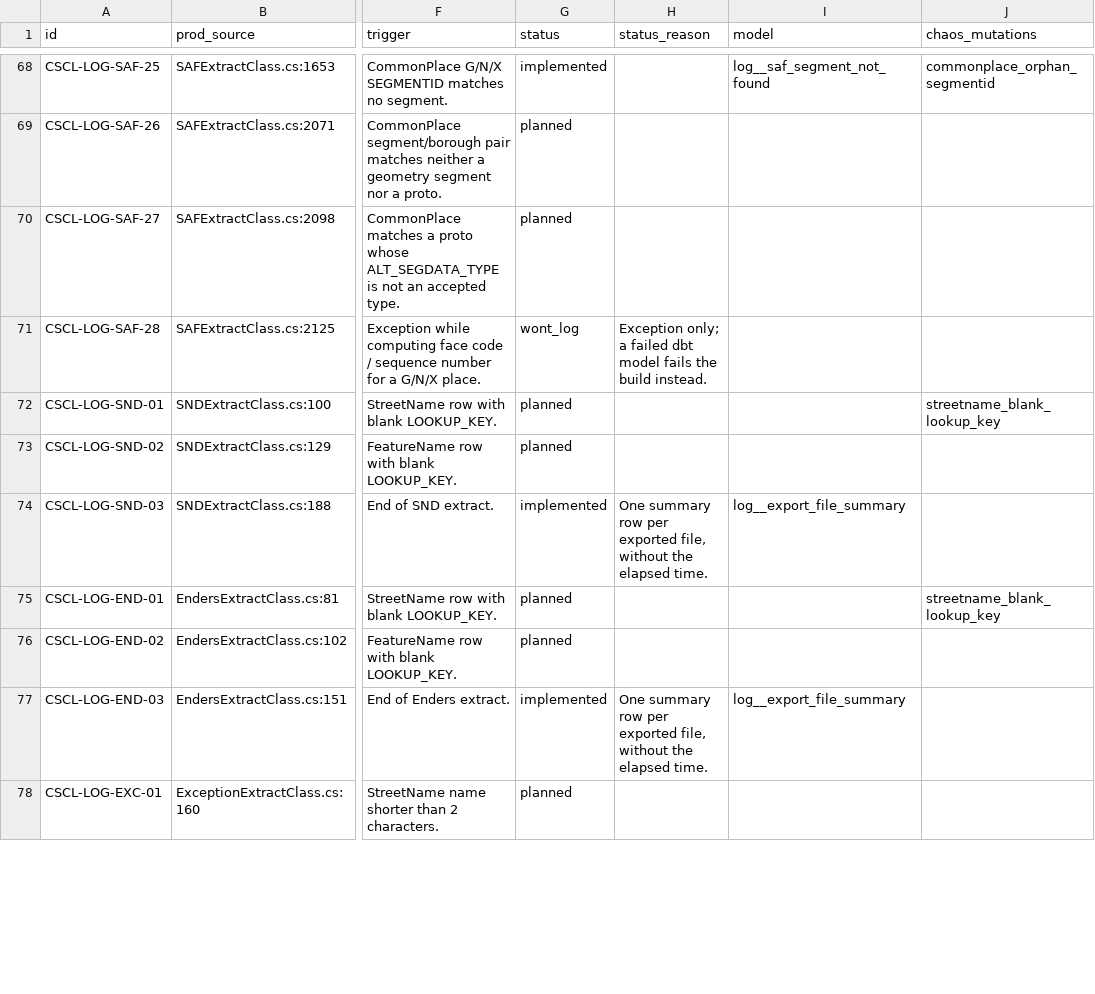
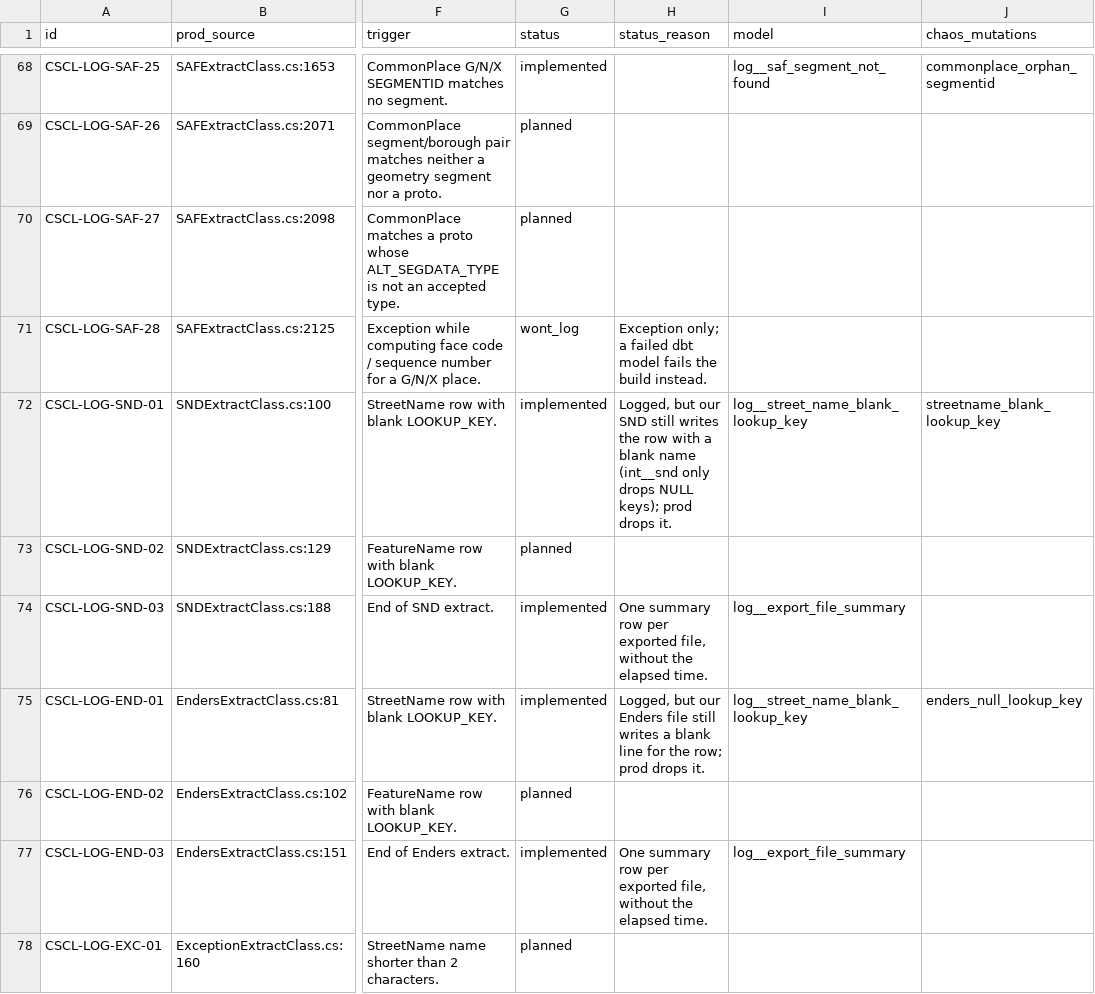
Before and after one commit to NYCPlanning/data-engineering, a CSV file: products/cscl/seeds/log_messages.csv, drawn as a sheet; only a part is shown, gaps mark what is left out; the diff covers the shown part only; the diff names each change by its address in the sheet, - before the commit and + after, or states it on an @@ line.

Commit message:
CSCL log: batch 1 of planned log checks (LION-08/10/12, FC-01/02, SND-01, END-01, EXC-02, RPL-05) (#2827)
* CSCL chaos: blank lookup key mutation per extract, FC rows matched by StreetNameID, TT-02 wont_log

Prod's SND query skips NULL lookup keys, and Enders and Exception only read
ENDERS_FLAG/EXCEPTION_FLAG rows, so one NULL-key mutation couldn't fire all three.
We don't build the ThinTract file, so TT-02 can't be logged.

* CSCL log: LION-08, curved centerline with no center point

* CSCL log: LION-10/12, blank or unknown level codes

* CSCL log: FC-01/02, principal street names without a face code

* CSCL log: SND-01, END-01, EXC-02, street names with a blank lookup key

* CSCL log: RPL-05, roadbed pointer to a missing centerline

* CSCL log: FC-01 as one count per borough, records in log_face_code_missing.csv

Prod logs every principal StreetName row without a face code, 8,940 on 26c. log.csv
now carries one row per borough with the count; the records, in prod's wording, go to
an attachment export. log_records (log.csv plus attachment records) is what the chaos
QA models and baseline read.

```diff
--- a/products/cscl/seeds/log_messages.csv
+++ b/products/cscl/seeds/log_messages.csv
-G72 (status): planned
+G72 (status): implemented
-H72 (status_reason): (empty)
+H72 (status_reason): Logged, but our SND still writes the row with a blank name (int__snd only drops NULL keys); prod drops it.
-I72 (model): (empty)
+I72 (model): log__street_name_blank_lookup_key
-G75 (status): planned
+G75 (status): implemented
-H75 (status_reason): (empty)
+H75 (status_reason): Logged, but our Enders file still writes a blank line for the row; prod drops it.
-I75 (model): (empty)
+I75 (model): log__street_name_blank_lookup_key
-J75 (chaos_mutations): streetname_blank_lookup_key
+J75 (chaos_mutations): enders_null_lookup_key
```
Also changed, not shown: 21 edited cells elsewhere in this file, 17 other files.
